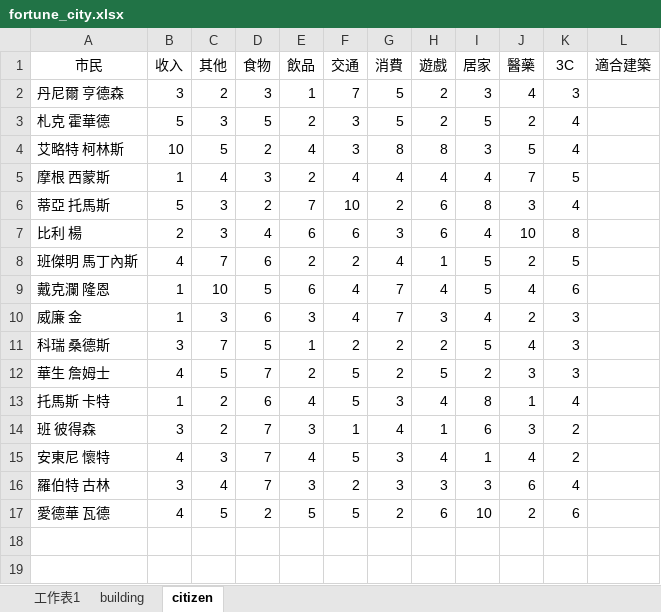
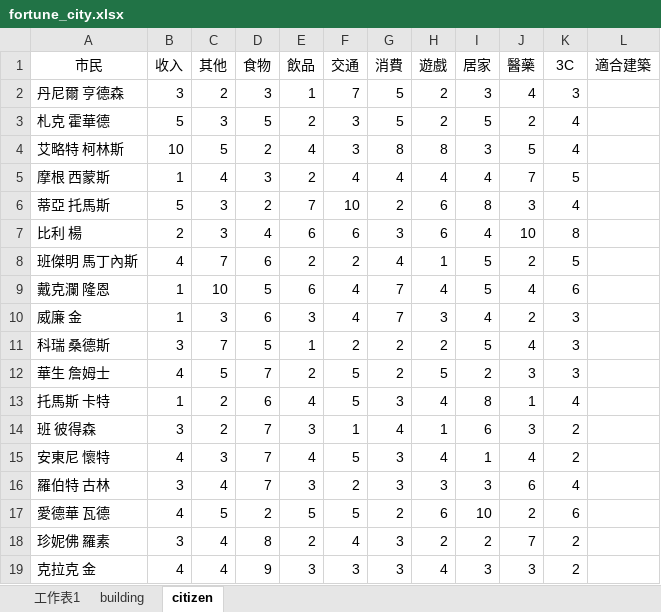
Before and after one commit to ZhuMon/Fortune_City, an Excel workbook: fortune_city.xlsx, sheet citizen, drawn as a sheet; values as stored, in another font and other column widths than the file's, no borders; the diff names each change by its address in the sheet, - before the commit and + after, or states it on an @@ line.

Commit message:
Update xlsx

```diff
--- a/fortune_city.xlsx (sheet citizen)
+++ b/fortune_city.xlsx (sheet citizen)
+row 18: 珍妮佛 羅素 | 3 | 4 | 8 | 2 | 4 | 3 | 2 | 2 | 7 | 2
+row 19: 克拉克 金 | 4 | 4 | 9 | 3 | 3 | 3 | 4 | 3 | 3 | 2
```
Also changed, not shown: sheet 工作表1, sheet building.
